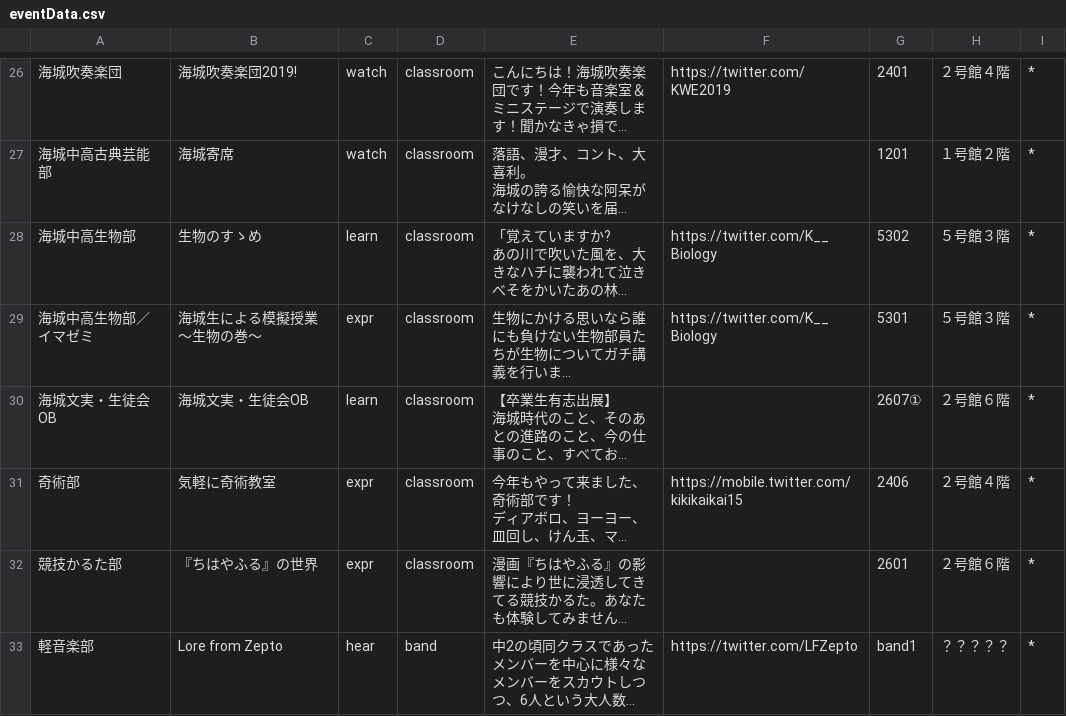
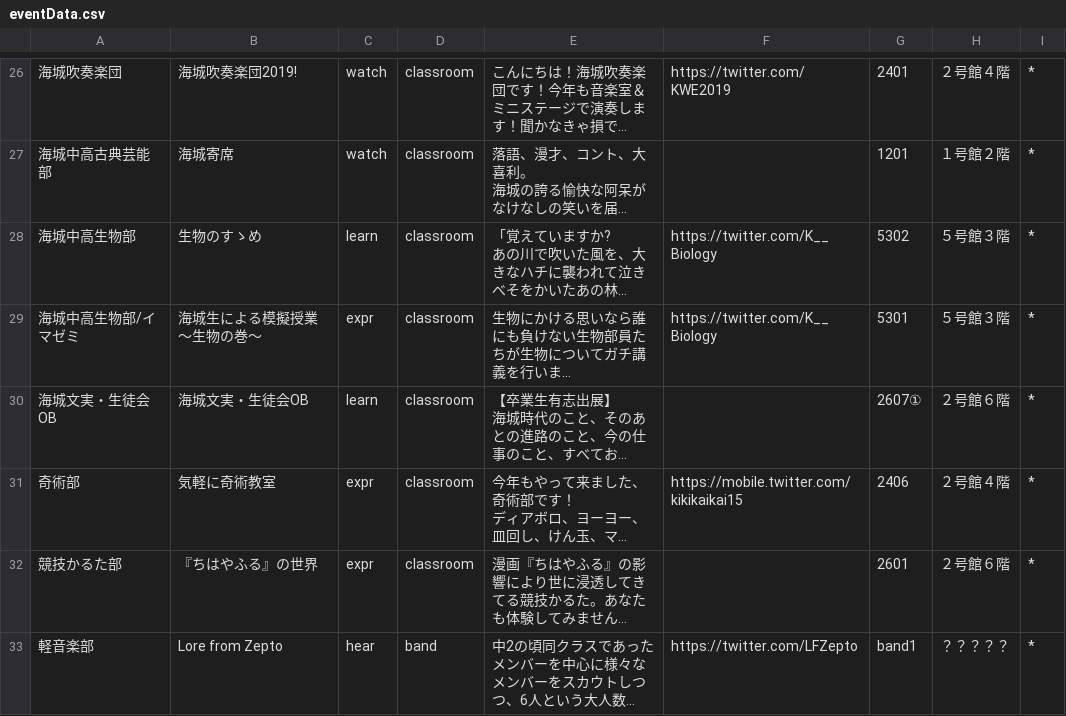
Before and after one commit to babcs2035/KaijoFes2019, a CSV file: eventData.csv, drawn as a sheet; only a part is shown, gaps mark what is left out; long unchanged cells end in …; the diff names each change by its address in the sheet, - before the commit and + after, or states it on an @@ line.

Commit message:
search: eventTable のデザインを大改修

```diff
--- a/eventData.csv
+++ b/eventData.csv
-A29: 海城中高生物部／イマゼミ
+A29: 海城中高生物部/イマゼミ
```
Also changed, not shown: 4 other files.
